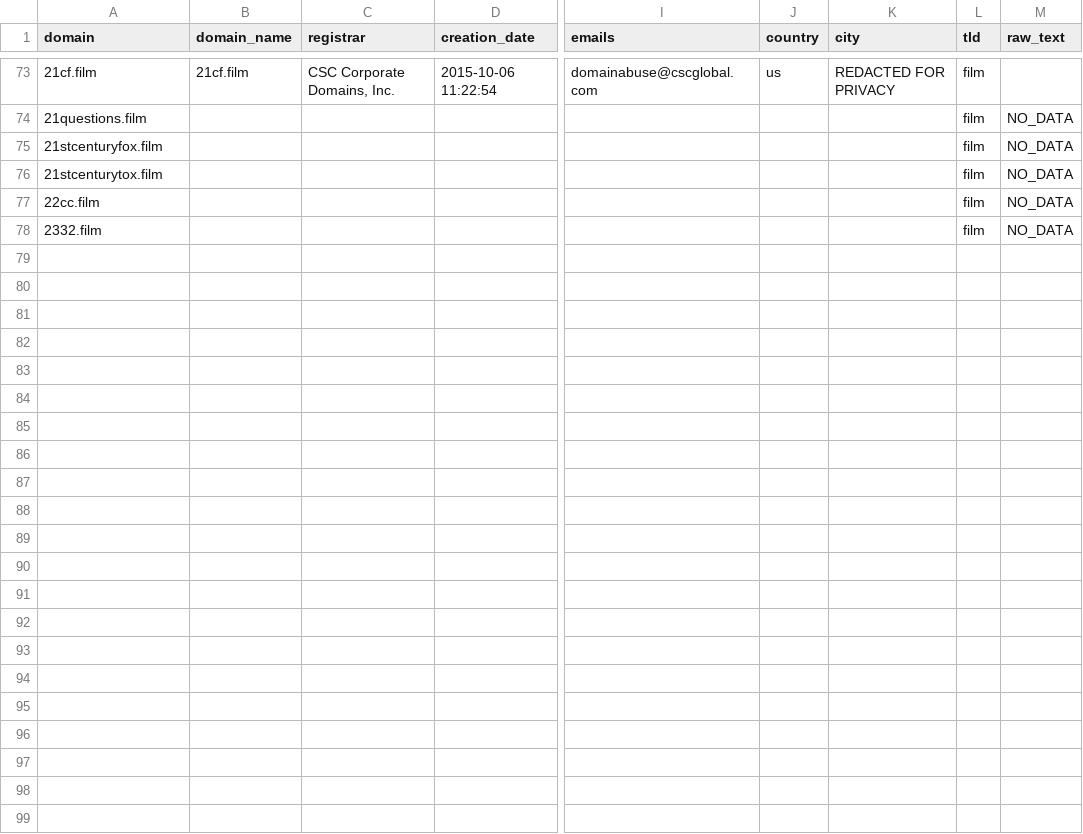
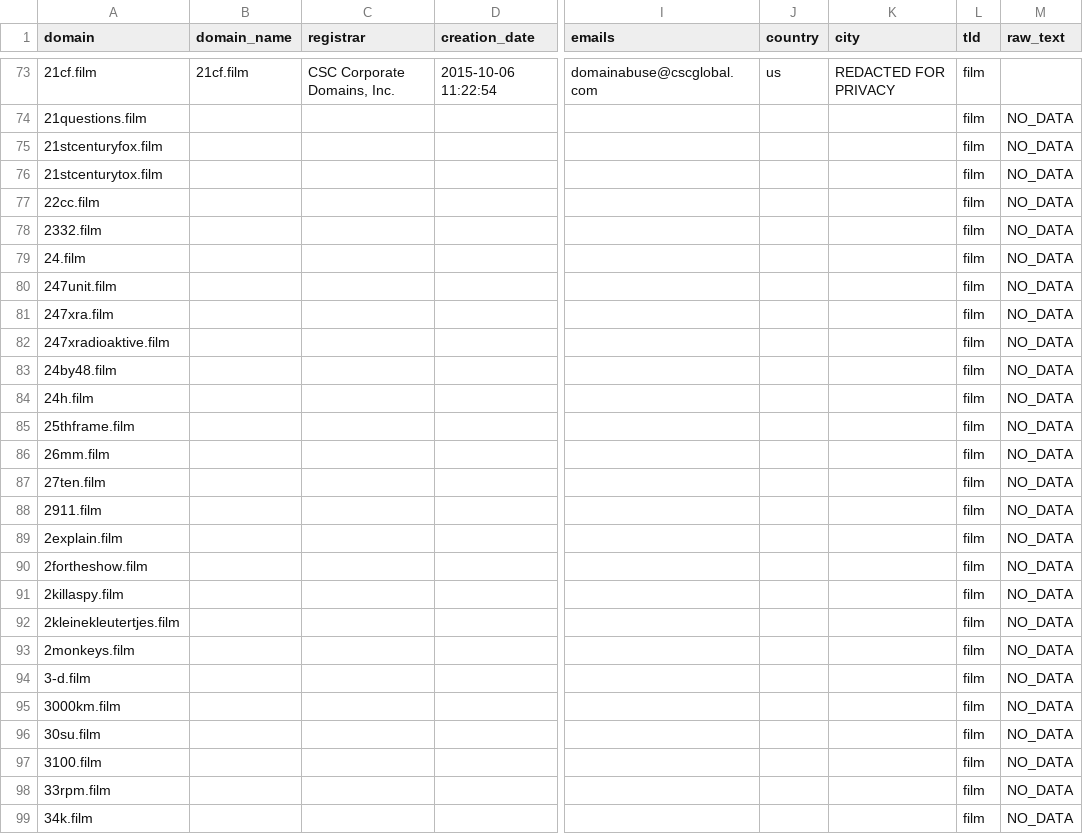
Before and after one commit to robertnesterodhiambo/domain_lookup, a CSV file: whois_results.csv, drawn as a sheet; only a part is shown, gaps mark what is left out; rows hold the shown columns only; the diff names each change by its address in the sheet, - before the commit and + after, or states it on an @@ line.

```diff
--- a/whois_results.csv
+++ b/whois_results.csv
+row 79: 24.film |  |  |  |  |  |  | film | NO_DATA
+row 80: 247unit.film |  |  |  |  |  |  | film | NO_DATA
+row 81: 247xra.film |  |  |  |  |  |  | film | NO_DATA
+row 82: 247xradioaktive.film |  |  |  |  |  |  | film | NO_DATA
+row 83: 24by48.film |  |  |  |  |  |  | film | NO_DATA
+row 84: 24h.film |  |  |  |  |  |  | film | NO_DATA
+row 85: 25thframe.film |  |  |  |  |  |  | film | NO_DATA
+row 86: 26mm.film |  |  |  |  |  |  | film | NO_DATA
+row 87: 27ten.film |  |  |  |  |  |  | film | NO_DATA
+row 88: 2911.film |  |  |  |  |  |  | film | NO_DATA
+row 89: 2explain.film |  |  |  |  |  |  | film | NO_DATA
+row 90: 2fortheshow.film |  |  |  |  |  |  | film | NO_DATA
+row 91: 2killaspy.film |  |  |  |  |  |  | film | NO_DATA
+row 92: 2kleinekleutertjes.film |  |  |  |  |  |  | film | NO_DATA
+row 93: 2monkeys.film |  |  |  |  |  |  | film | NO_DATA
+row 94: 3-d.film |  |  |  |  |  |  | film | NO_DATA
+row 95: 3000km.film |  |  |  |  |  |  | film | NO_DATA
+row 96: 30su.film |  |  |  |  |  |  | film | NO_DATA
+row 97: 3100.film |  |  |  |  |  |  | film | NO_DATA
+row 98: 33rpm.film |  |  |  |  |  |  | film | NO_DATA
+row 99: 34k.film |  |  |  |  |  |  | film | NO_DATA
```
Also changed, not shown: 1 other file.
